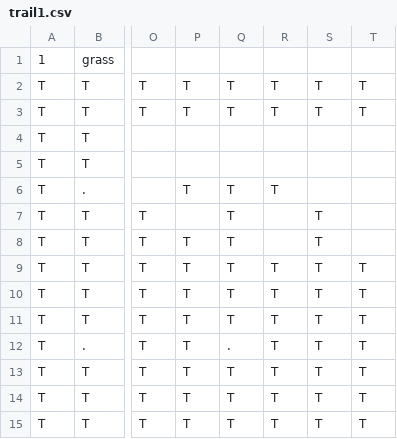
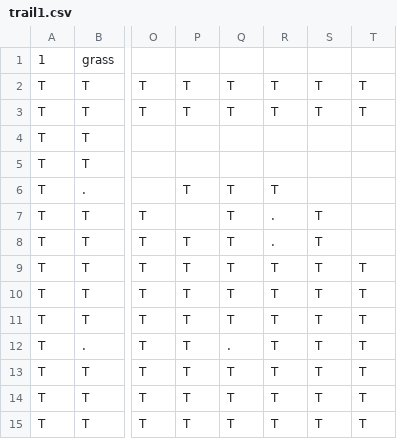
Before and after one commit to tmodell/The-Quincer-Chronicles-Toner-is-Low, a CSV file: src/world/lib/maps/trail1.csv, drawn as a sheet; only a part is shown, gaps mark what is left out; the diff names each change by its address in the sheet, - before the commit and + after, or states it on an @@ line.

Commit message:
misc

```diff
--- a/src/world/lib/maps/trail1.csv
+++ b/src/world/lib/maps/trail1.csv
-R7:R8: (empty)
+R7:R8: .
```
